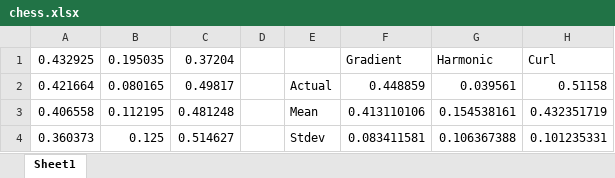
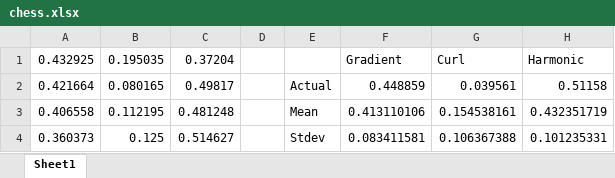
Before and after one commit to vdefont/helmholtz, an Excel workbook: output/varianceData/chess50/chess.xlsx, sheet Sheet1, drawn as a sheet; only a part is shown; values as stored, in another font and other column widths than the file's, no borders; the diff names each change by its address in the sheet, - before the commit and + after, or states it on an @@ line.

```diff
--- a/output/varianceData/chess50/chess.xlsx (sheet Sheet1)
+++ b/output/varianceData/chess50/chess.xlsx (sheet Sheet1)
-G1: Harmonic
+G1: Curl
-H1: Curl
+H1: Harmonic
```
Also changed, not shown: 5 other files.
